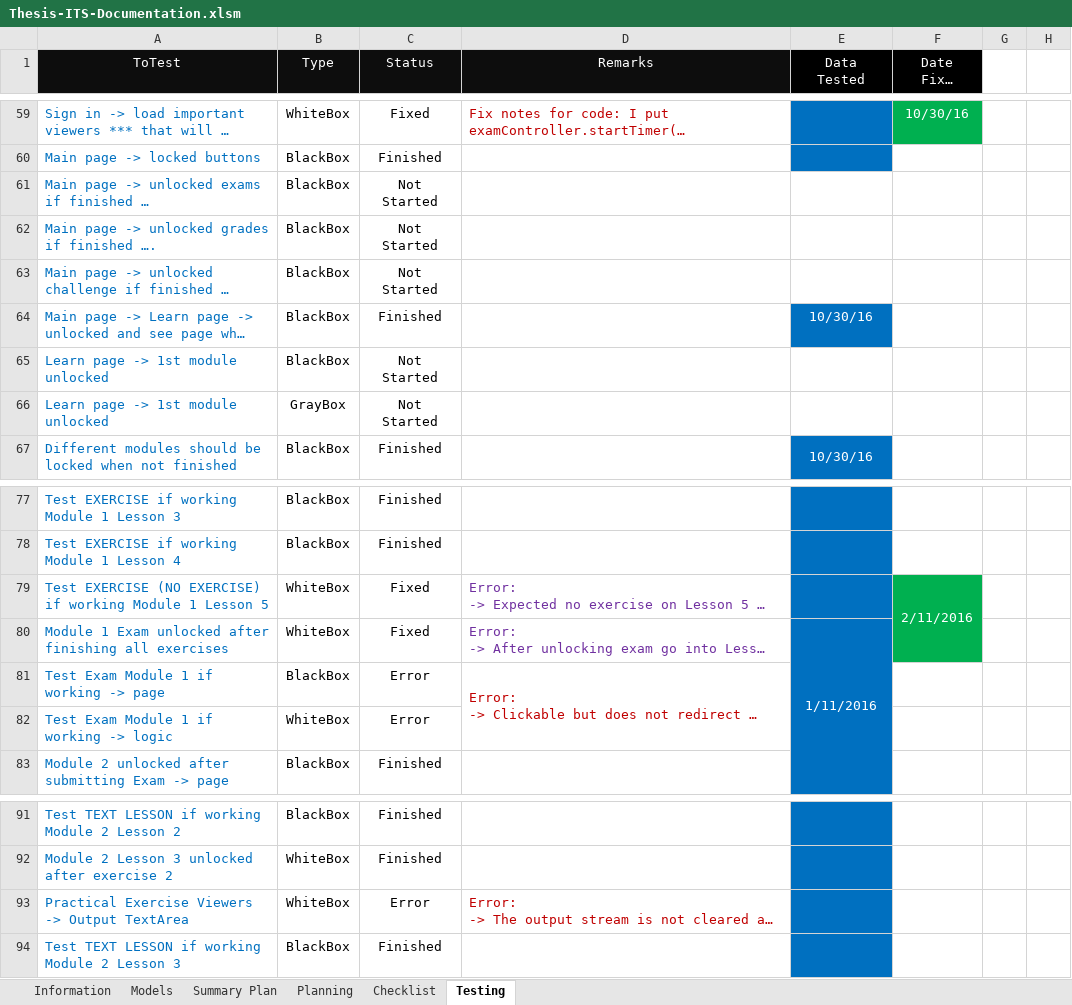
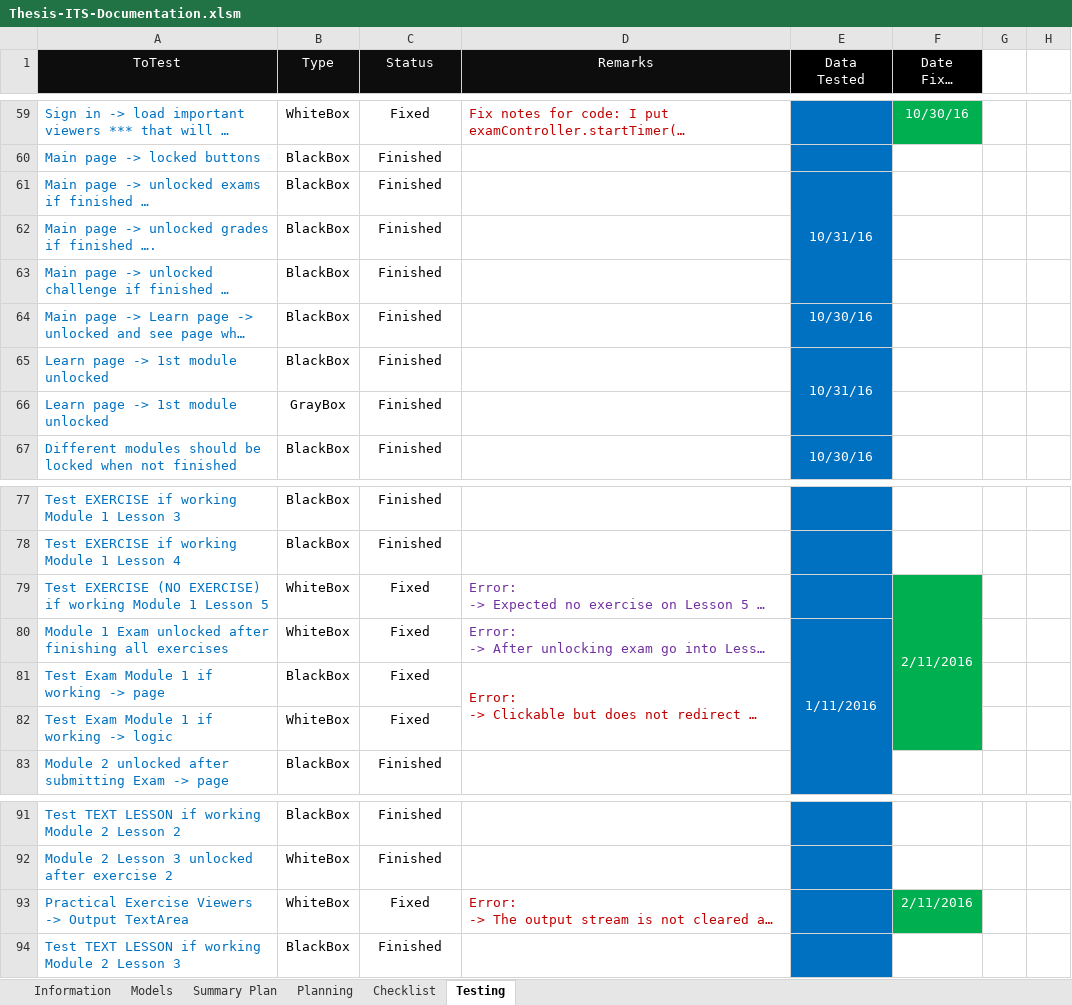
Before and after one commit to robertoguazon/Thesis-ITS, an Excel workbook: documentation/Thesis-ITS-Documentation.xlsm, sheet Testing, drawn as a sheet; only a part is shown, gaps mark what is left out; long unchanged cells end in …; values as stored, in another font and other column widths than the file's, no borders; conditional formats not drawn; the diff names each change by its address in the sheet, - before the commit and + after, or states it on an @@ line.

```diff
--- a/documentation/Thesis-ITS-Documentation.xlsm (sheet Testing)
+++ b/documentation/Thesis-ITS-Documentation.xlsm (sheet Testing)
-C61:C63 (Status): Not Started
+C61:C63 (Status): Finished
-E61 (Data Tested): (empty)
+E61 (Data Tested): 10/31/16
-E61:E63 fill: none
+E61:E63 fill: #0070C0
+E61:E63 merged
-C65:C66 (Status): Not Started
+C65:C66 (Status): Finished
-E65 (Data Tested): (empty)
+E65 (Data Tested): 10/31/16
-E65:E66 fill: none
+E65:E66 fill: #0070C0
+E65:E66 merged
-F79:F80 merged
+F79:F82 merged
-C81:C82 (Status): Error
+C81:C82 (Status): Fixed
-F81:F82 fill: none
+F81:F82 fill: #00B050
-C93 (Status): Error
+C93 (Status): Fixed
-F93 (Date Fixed Errors): (empty)
+F93 (Date Fixed Errors): 2/11/2016
-F93 fill: none
+F93 fill: #00B050
```
Also changed, not shown: sheet Summary Plan, charts or pictures, 4 other files.
